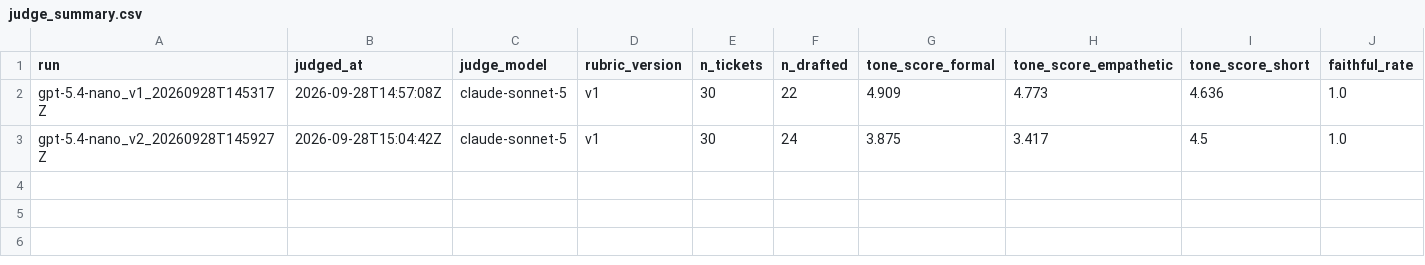
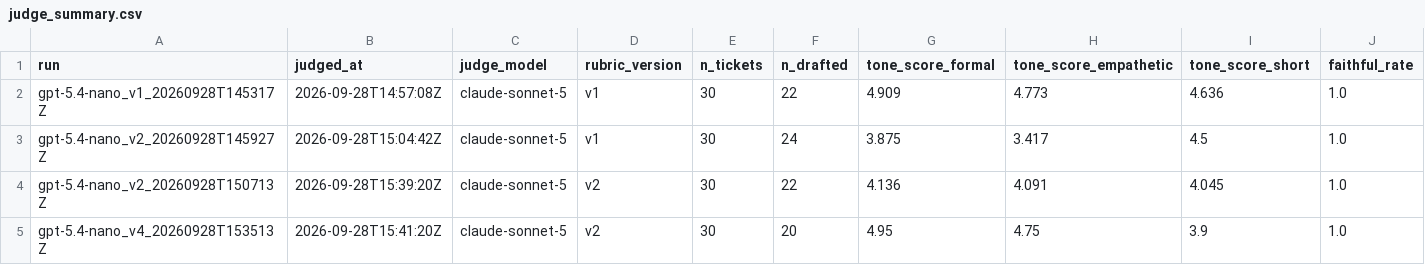
Before and after one commit to OlegKorniychuk/ai-support-tool, a CSV file: results/reply/judge_summary.csv, drawn as a sheet; only a part is shown; rows hold the shown columns only; the diff names each change by its address in the sheet, - before the commit and + after, or states it on an @@ line.

```diff
--- a/results/reply/judge_summary.csv
+++ b/results/reply/judge_summary.csv
+row 4: gpt-5.4-nano_v2_20260928T150713Z | 2026-09-28T15:39:20Z | claude-sonnet-5 | v2 | 30 | 22 | 4.136 | 4.091 | 4.045 | 1.0
+row 5: gpt-5.4-nano_v4_20260928T153513Z | 2026-09-28T15:41:20Z | claude-sonnet-5 | v2 | 30 | 20 | 4.95 | 4.75 | 3.9 | 1.0
```
Also changed, not shown: results/reply/summary.csv, 14 other files.
